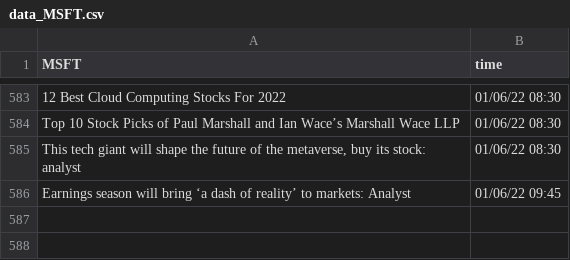
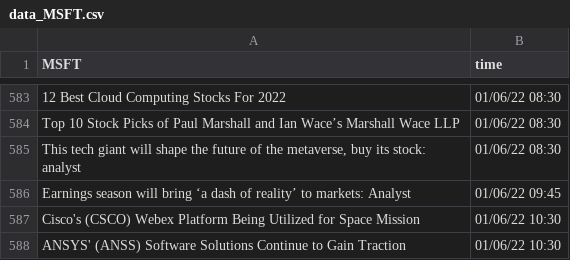
Before and after one commit to SophieLiuYQ/HeterogeneousComputing, a CSV file: data_MSFT.csv, drawn as a sheet; only a part is shown, gaps mark what is left out; the diff names each change by its address in the sheet, - before the commit and + after, or states it on an @@ line.

```diff
--- a/data_MSFT.csv
+++ b/data_MSFT.csv
+row 587: Cisco's (CSCO) Webex Platform Being Utilized for Space Mission | 01/06/22 10:30
+row 588: ANSYS' (ANSS) Software Solutions Continue to Gain Traction | 01/06/22 10:30
```
Also changed, not shown: price_AAPL.csv, price_AMD.csv, 6 other files.
